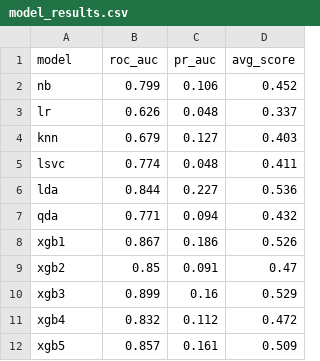
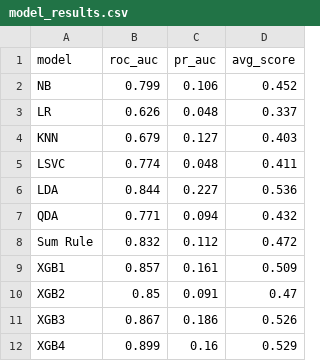
Before and after one commit to HaotingS/dsa4262_project, a CSV file: outputs/model_results.csv, drawn as a sheet.

Commit message:
update evaluations with final model

```diff
--- a/outputs/model_results.csv
+++ b/outputs/model_results.csv
@@ -1,12 +1,12 @@
 model,roc_auc,pr_auc,avg_score
-nb,0.799,0.106,0.452
-lr,0.626,0.048,0.337
-knn,0.679,0.127,0.403
-lsvc,0.774,0.048,0.411
-lda,0.844,0.227,0.536
-qda,0.771,0.094,0.432
-xgb1,0.867,0.186,0.526
-xgb2,0.85,0.091,0.47
-xgb3,0.899,0.16,0.529
-xgb4,0.832,0.112,0.472
-xgb5,0.857,0.161,0.509
+NB,0.799,0.106,0.452
+LR,0.626,0.048,0.337
+KNN,0.679,0.127,0.403
+LSVC,0.774,0.048,0.411
+LDA,0.844,0.227,0.536
+QDA,0.771,0.094,0.432
+Sum Rule,0.832,0.112,0.472
+XGB1,0.857,0.161,0.509
+XGB2,0.85,0.091,0.47
+XGB3,0.867,0.186,0.526
+XGB4,0.899,0.16,0.529
```
Also changed, not shown: 13 other files.
